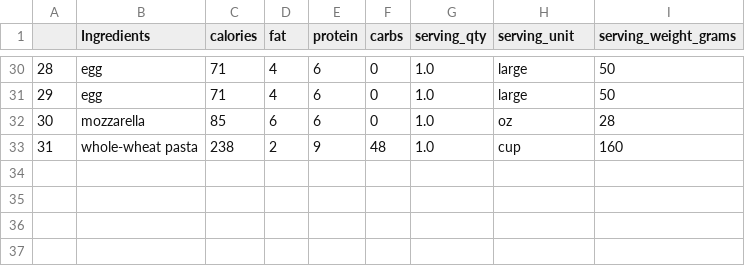
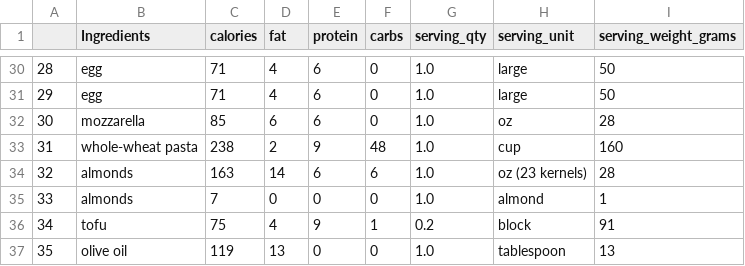
Before and after one commit to shiningsunnyday/food_app, a CSV file: new_ingredients_test.csv, drawn as a sheet; only a part is shown, gaps mark what is left out; the diff names each change by its address in the sheet, - before the commit and + after, or states it on an @@ line.

```diff
--- a/new_ingredients_test.csv
+++ b/new_ingredients_test.csv
+row 34: 32 | almonds | 163 | 14 | 6 | 6 | 1.0 | oz (23 kernels) | 28
+row 35: 33 | almonds | 7 | 0 | 0 | 0 | 1.0 | almond | 1
+row 36: 34 | tofu | 75 | 4 | 9 | 1 | 0.2 | block | 91
+row 37: 35 | olive oil | 119 | 13 | 0 | 0 | 1.0 | tablespoon | 13
```
Also changed, not shown: new_laplacian_matrix.csv, 2 other files.
